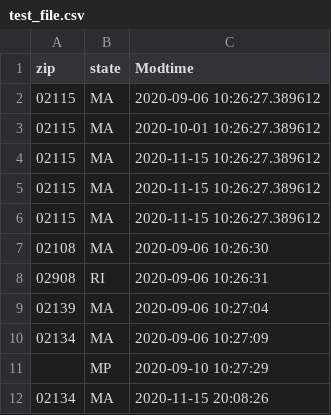
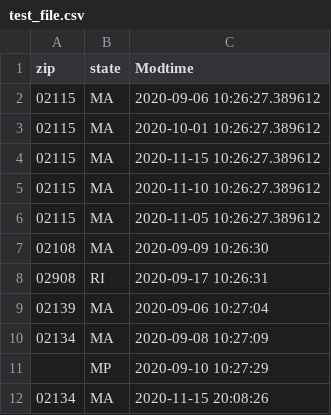
Before and after one commit to SuffolkLITLab/docassemble-InterviewStats, a CSV file: test_file.csv, drawn as a sheet.

```diff
--- a/test_file.csv
+++ b/test_file.csv
@@ -4,8 +4,8 @@ zip,state,Modtime
 "02115",MA,"2020-11-15 10:26:27.389612"
-"02115",MA,"2020-11-15 10:26:27.389612"
-"02115",MA,"2020-11-15 10:26:27.389612"
-"02108",MA,"2020-09-06 10:26:30"
-"02908",RI,"2020-09-06 10:26:31"
+"02115",MA,"2020-11-10 10:26:27.389612"
+"02115",MA,"2020-11-05 10:26:27.389612"
+"02108",MA,"2020-09-09 10:26:30"
+"02908",RI,"2020-09-17 10:26:31"
 "02139",MA,"2020-09-06 10:27:04"
-"02134",MA,"2020-09-06 10:27:09"
+"02134",MA,"2020-09-08 10:27:09"
 "",MP,"2020-09-10 10:27:29"
```
Also changed, not shown: 1 other file.
